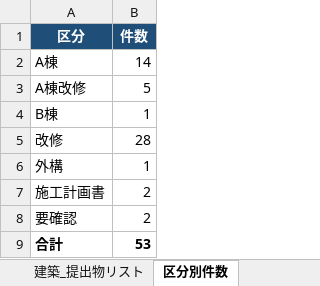
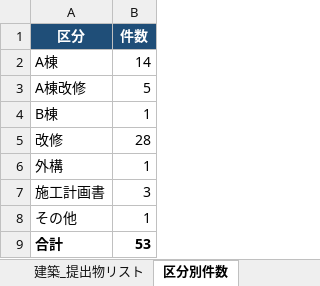
Before and after one commit to tutomukoyama1026-cpu/test-repo, an Excel workbook: 名古屋_提出物/建築_提出物リスト.xlsx, sheet 区分別件数, drawn as a sheet; values as stored, in another font and other column widths than the file's, no borders; removed rows and columns are numbered as before the commit, all else as after; the diff names each change by its address in the sheet, - before the commit and + after, or states it on an @@ line.

```diff
--- a/名古屋_提出物/建築_提出物リスト.xlsx (sheet 区分別件数)
+++ b/名古屋_提出物/建築_提出物リスト.xlsx (sheet 区分別件数)
-B7 (件数): 2
+B7 (件数): 3
-row 8: 要確認 | 2
+row 8: その他 | 1
```
Also changed, not shown: sheet 建築_提出物リスト.
